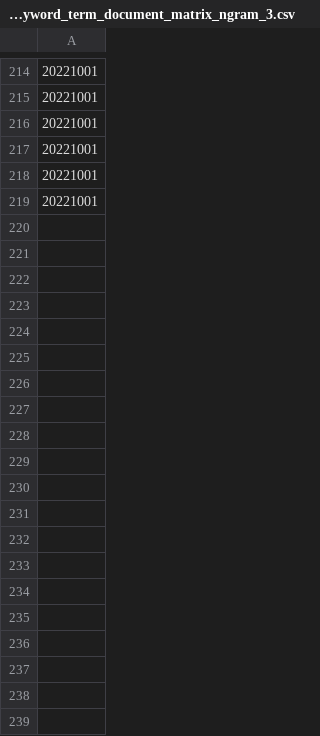
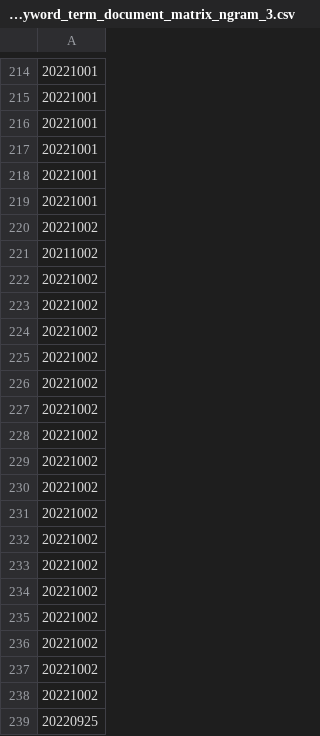
Before and after one commit to paparon96/Sustainability, a CSV file: Carbon_price_prediction/App/data/merged_articles_carbon_keyword_term_document_matrix_ngram_3.csv, drawn as a sheet; only a part is shown, gaps mark what is left out; the diff covers the shown part only; the diff names each change by its address in the sheet, - before the commit and + after, or states it on an @@ line.

```diff
--- a/Carbon_price_prediction/App/data/merged_articles_carbon_keyword_term_document_matrix_ngram_3.csv
+++ b/Carbon_price_prediction/App/data/merged_articles_carbon_keyword_term_document_matrix_ngram_3.csv
+row 220: 20221002
+row 221: 20211002
+row 222: 20221002
+row 223: 20221002
+row 224: 20221002
+row 225: 20221002
+row 226: 20221002
+row 227: 20221002
+row 228: 20221002
+row 229: 20221002
+row 230: 20221002
+row 231: 20221002
+row 232: 20221002
+row 233: 20221002
+row 234: 20221002
+row 235: 20221002
+row 236: 20221002
+row 237: 20221002
+row 238: 20221002
+row 239: 20220925
```
Also changed, not shown: 13 added rows elsewhere in this file, Carbon_price_prediction/App/data/gdelt_events.csv, Carbon_price_prediction/App/data/merged_articles_carbon_keyword_term_document_matrix_ngram_1.csv, 5 other files.
